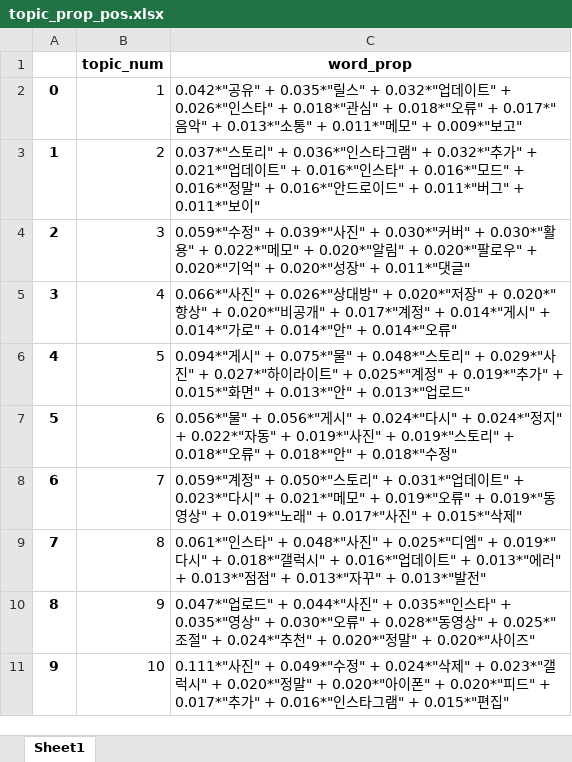
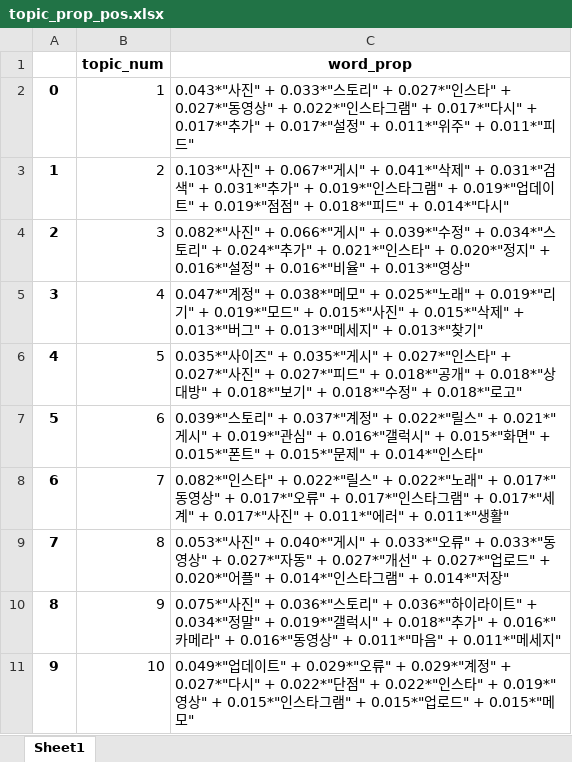
Before and after one commit to hooooooni/mHealthApp-review-textmining_colab, an Excel workbook: result/topic_prop_pos.xlsx, sheet Sheet1, drawn as a sheet; values as stored, in another font and other column widths than the file's, no borders; the diff names each change by its address in the sheet, - before the commit and + after, or states it on an @@ line.

Commit message:
자료 업데이트

```diff
--- a/result/topic_prop_pos.xlsx (sheet Sheet1)
+++ b/result/topic_prop_pos.xlsx (sheet Sheet1)
-C2 (word_prop): 0.042*"공유" + 0.035*"릴스" + 0.032*"업데이트" + 0.026*"인스타" + 0.018*"관심" + 0.018*"오류" + 0.017*"음악" + 0.013*"소통" + 0.011*"메모" + 0.009*"보고"
+C2 (word_prop): 0.043*"사진" + 0.033*"스토리" + 0.027*"인스타" + 0.027*"동영상" + 0.022*"인스타그램" + 0.017*"다시" + 0.017*"추가" + 0.017*"설정" + 0.011*"위주" + 0.011*"피드"
-C3 (word_prop): 0.037*"스토리" + 0.036*"인스타그램" + 0.032*"추가" + 0.021*"업데이트" + 0.016*"인스타" + 0.016*"모드" + 0.016*"정말" + 0.016*"안드로이드" + 0.011*"버그" + 0.011*"보이"
+C3 (word_prop): 0.103*"사진" + 0.067*"게시" + 0.041*"삭제" + 0.031*"검색" + 0.031*"추가" + 0.019*"인스타그램" + 0.019*"업데이트" + 0.019*"점점" + 0.018*"피드" + 0.014*"다시"
-C4 (word_prop): 0.059*"수정" + 0.039*"사진" + 0.030*"커버" + 0.030*"활용" + 0.022*"메모" + 0.020*"알림" + 0.020*"팔로우" + 0.020*"기억" + 0.020*"성장" + 0.011*"댓글"
+C4 (word_prop): 0.082*"사진" + 0.066*"게시" + 0.039*"수정" + 0.034*"스토리" + 0.024*"추가" + 0.021*"인스타" + 0.020*"정지" + 0.016*"설정" + 0.016*"비율" + 0.013*"영상"
-C5 (word_prop): 0.066*"사진" + 0.026*"상대방" + 0.020*"저장" + 0.020*"항상" + 0.020*"비공개" + 0.017*"계정" + 0.014*"게시" + 0.014*"가로" + 0.014*"안" + 0.014*"오류"
+C5 (word_prop): 0.047*"계정" + 0.038*"메모" + 0.025*"노래" + 0.019*"리기" + 0.019*"모드" + 0.015*"사진" + 0.015*"삭제" + 0.013*"버그" + 0.013*"메세지" + 0.013*"찾기"
-C6 (word_prop): 0.094*"게시" + 0.075*"물" + 0.048*"스토리" + 0.029*"사진" + 0.027*"하이라이트" + 0.025*"계정" + 0.019*"추가" + 0.015*"화면" + 0.013*"안" + 0.013*"업로드"
+C6 (word_prop): 0.035*"사이즈" + 0.035*"게시" + 0.027*"인스타" + 0.027*"사진" + 0.027*"피드" + 0.018*"공개" + 0.018*"상대방" + 0.018*"보기" + 0.018*"수정" + 0.018*"로고"
-C7 (word_prop): 0.056*"물" + 0.056*"게시" + 0.024*"다시" + 0.024*"정지" + 0.022*"자동" + 0.019*"사진" + 0.019*"스토리" + 0.018*"오류" + 0.018*"안" + 0.018*"수정"
+C7 (word_prop): 0.039*"스토리" + 0.037*"계정" + 0.022*"릴스" + 0.021*"게시" + 0.019*"관심" + 0.016*"갤럭시" + 0.015*"화면" + 0.015*"폰트" + 0.015*"문제" + 0.014*"인스타"
-C8 (word_prop): 0.059*"계정" + 0.050*"스토리" + 0.031*"업데이트" + 0.023*"다시" + 0.021*"메모" + 0.019*"오류" + 0.019*"동영상" + 0.019*"노래" + 0.017*"사진" + 0.015*"삭제"
+C8 (word_prop): 0.082*"인스타" + 0.022*"릴스" + 0.022*"노래" + 0.017*"동영상" + 0.017*"오류" + 0.017*"인스타그램" + 0.017*"세계" + 0.017*"사진" + 0.011*"에러" + 0.011*"생활"
-C9 (word_prop): 0.061*"인스타" + 0.048*"사진" + 0.025*"디엠" + 0.019*"다시" + 0.018*"갤럭시" + 0.016*"업데이트" + 0.013*"에러" + 0.013*"점점" + 0.013*"자꾸" + 0.013*"발전"
+C9 (word_prop): 0.053*"사진" + 0.040*"게시" + 0.033*"오류" + 0.033*"동영상" + 0.027*"자동" + 0.027*"개선" + 0.027*"업로드" + 0.020*"어플" + 0.014*"인스타그램" + 0.014*"저장"
-C10 (word_prop): 0.047*"업로드" + 0.044*"사진" + 0.035*"인스타" + 0.035*"영상" + 0.030*"오류" + 0.028*"동영상" + 0.025*"조절" + 0.024*"추천" + 0.020*"정말" + 0.020*"사이즈"
+C10 (word_prop): 0.075*"사진" + 0.036*"스토리" + 0.036*"하이라이트" + 0.034*"정말" + 0.019*"갤럭시" + 0.018*"추가" + 0.016*"카메라" + 0.016*"동영상" + 0.011*"마음" + 0.011*"메세지"
-C11 (word_prop): 0.111*"사진" + 0.049*"수정" + 0.024*"삭제" + 0.023*"갤럭시" + 0.020*"정말" + 0.020*"아이폰" + 0.020*"피드" + 0.017*"추가" + 0.016*"인스타그램" + 0.015*"편집"
+C11 (word_prop): 0.049*"업데이트" + 0.029*"오류" + 0.029*"계정" + 0.027*"다시" + 0.022*"단점" + 0.022*"인스타" + 0.019*"영상" + 0.015*"인스타그램" + 0.015*"업로드" + 0.015*"메모"
```
Also changed, not shown: result/topic_prop_neg.xlsx, 4 other files.
